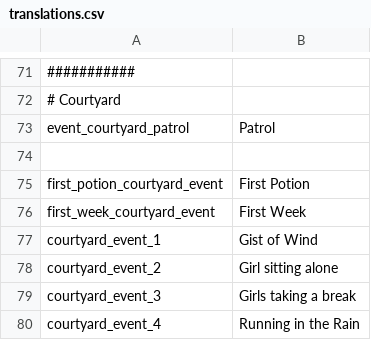
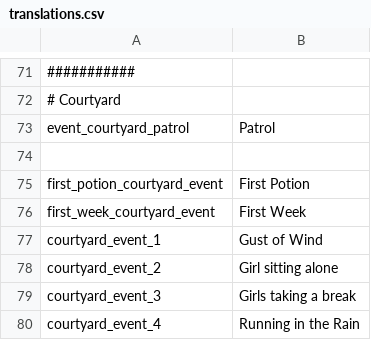
Before and after one commit to SuIT-pub/Mind-the-School, a CSV file: game/translations.csv, drawn as a sheet; only a part is shown, gaps mark what is left out.

Commit message:
Fixed typo

```diff
--- a/game/translations.csv
+++ b/game/translations.csv
@@ -76,3 +76,3 @@ first_potion_courtyard_event;First Potion
 first_week_courtyard_event;First Week
-courtyard_event_1;Gist of Wind
+courtyard_event_1;Gust of Wind
 courtyard_event_2;Girl sitting alone
```
